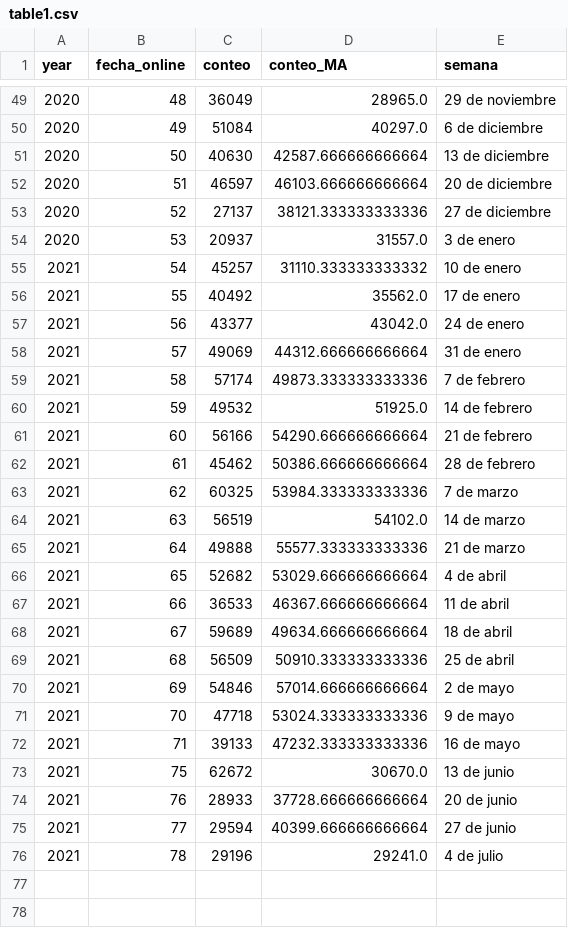
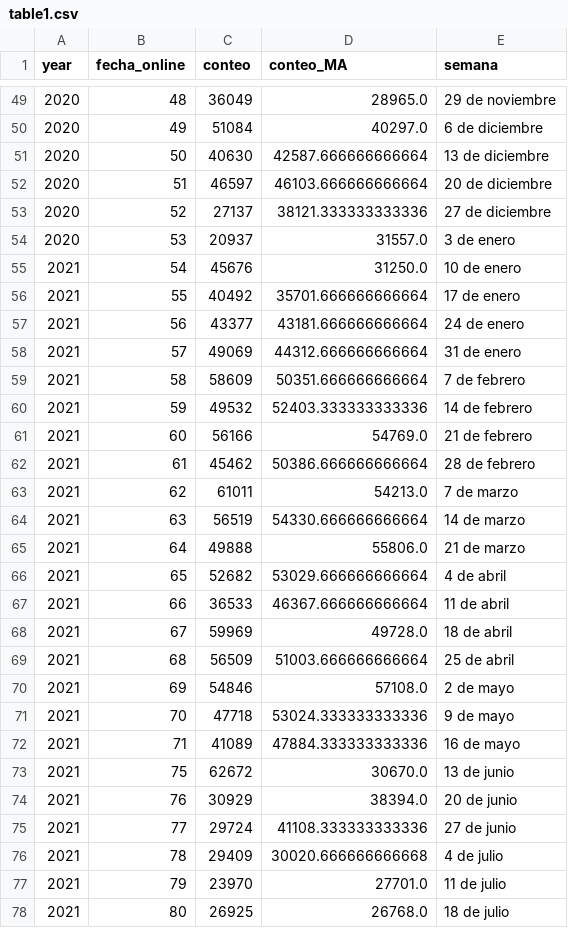
Before and after one commit to AlvaroAltamiranoM/unilyrics-hotmail.com, a CSV file: tables/table1.csv, drawn as a sheet; only a part is shown, gaps mark what is left out.

```diff
--- a/tables/table1.csv
+++ b/tables/table1.csv
@@ -54,23 +54,25 @@ year,fecha_online,conteo,conteo_MA,semana
 2020,53,20937,31557.0,3 de enero
-2021,54,45257,31110.333333333332,10 de enero
-2021,55,40492,35562.0,17 de enero
-2021,56,43377,43042.0,24 de enero
+2021,54,45676,31250.0,10 de enero
+2021,55,40492,35701.666666666664,17 de enero
+2021,56,43377,43181.666666666664,24 de enero
 2021,57,49069,44312.666666666664,31 de enero
-2021,58,57174,49873.333333333336,7 de febrero
-2021,59,49532,51925.0,14 de febrero
-2021,60,56166,54290.666666666664,21 de febrero
+2021,58,58609,50351.666666666664,7 de febrero
+2021,59,49532,52403.333333333336,14 de febrero
+2021,60,56166,54769.0,21 de febrero
 2021,61,45462,50386.666666666664,28 de febrero
-2021,62,60325,53984.333333333336,7 de marzo
-2021,63,56519,54102.0,14 de marzo
-2021,64,49888,55577.333333333336,21 de marzo
+2021,62,61011,54213.0,7 de marzo
+2021,63,56519,54330.666666666664,14 de marzo
+2021,64,49888,55806.0,21 de marzo
 2021,65,52682,53029.666666666664,4 de abril
 2021,66,36533,46367.666666666664,11 de abril
-2021,67,59689,49634.666666666664,18 de abril
-2021,68,56509,50910.333333333336,25 de abril
-2021,69,54846,57014.666666666664,2 de mayo
+2021,67,59969,49728.0,18 de abril
+2021,68,56509,51003.666666666664,25 de abril
+2021,69,54846,57108.0,2 de mayo
 2021,70,47718,53024.333333333336,9 de mayo
-2021,71,39133,47232.333333333336,16 de mayo
+2021,71,41089,47884.333333333336,16 de mayo
 2021,75,62672,30670.0,13 de junio
-2021,76,28933,37728.666666666664,20 de junio
-2021,77,29594,40399.666666666664,27 de junio
-2021,78,29196,29241.0,4 de julio
+2021,76,30929,38394.0,20 de junio
+2021,77,29724,41108.333333333336,27 de junio
+2021,78,29409,30020.666666666668,4 de julio
+2021,79,23970,27701.0,11 de julio
+2021,80,26925,26768.0,18 de julio
```
Also changed, not shown: tables/google.csv, tables/rama_change_2.csv, 4 other files.
